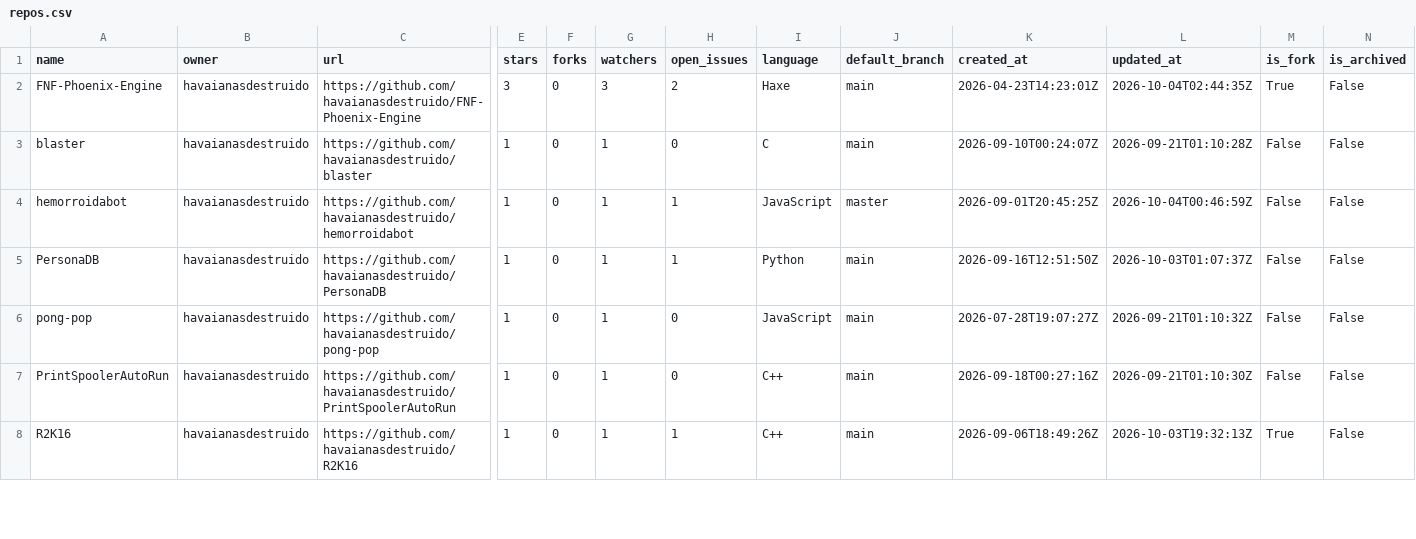
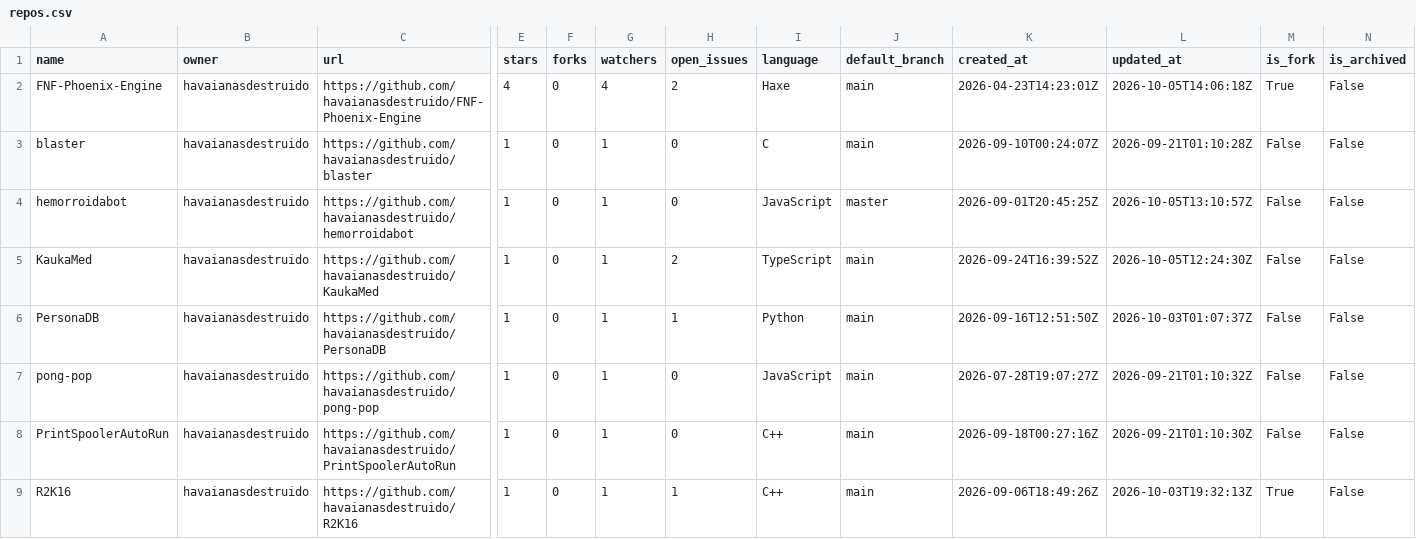
Before and after one commit to havaianasdestruido/sitemapping, a CSV file: reports/repos.csv, drawn as a sheet; only a part is shown, gaps mark what is left out; rows hold the shown columns only; the diff covers the shown part only; the diff names each change by its address in the sheet, - before the commit and + after, or states it on an @@ line.

```diff
--- a/reports/repos.csv
+++ b/reports/repos.csv
-E2 (stars): 3
+E2 (stars): 4
-G2 (watchers): 3
+G2 (watchers): 4
-L2 (updated_at): 2026-10-04T02:44:35Z
+L2 (updated_at): 2026-10-05T14:06:18Z
-H4 (open_issues): 1
+H4 (open_issues): 0
-L4 (updated_at): 2026-10-04T00:46:59Z
+L4 (updated_at): 2026-10-05T13:10:57Z
+row 5: KaukaMed | havaianasdestruido | https://github.com/havaianasdestruido/KaukaMed | 1 | 0 | 1 | 2 | TypeScript | main | 2026-09-24T16:39:52Z | 2026-10-05T12:24:30Z | False | False
```
Also changed, not shown: 6 added rows, 1 removed row and 5 edited cells elsewhere in this file, reports/branches.csv, reports/contributors.csv, 31 other files.
